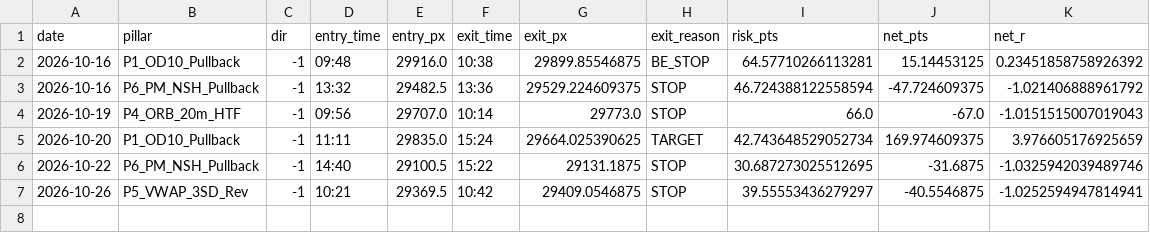
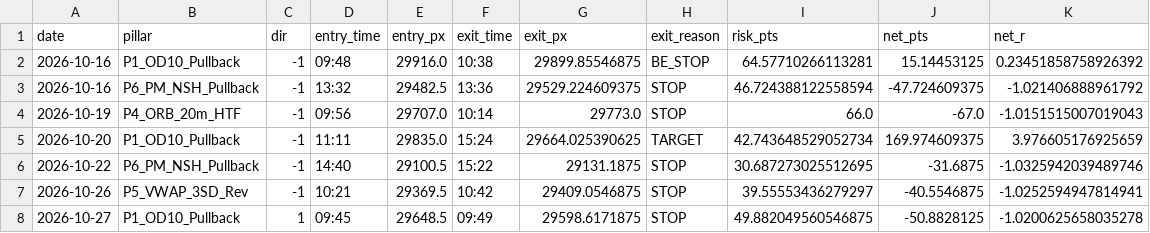
Before and after one commit to samedame/Apex_Omega, a CSV file: ledger/trades.csv, drawn as a sheet.

```diff
--- a/ledger/trades.csv
+++ b/ledger/trades.csv
@@ -7 +7,2 @@ date,pillar,dir,entry_time,entry_px,exit_time,exit_px,exit_reason,risk_pts,net_p
 2026-10-26,P5_VWAP_3SD_Rev,-1,10:21,29369.5,10:42,29409.0546875,STOP,39.55553436279297,-40.5546875,-1.0252594947814941
+2026-10-27,P1_OD10_Pullback,1,09:45,29648.5,09:49,29598.6171875,STOP,49.882049560546875,-50.8828125,-1.0200625658035278
```
Also changed, not shown: 2 other files.
